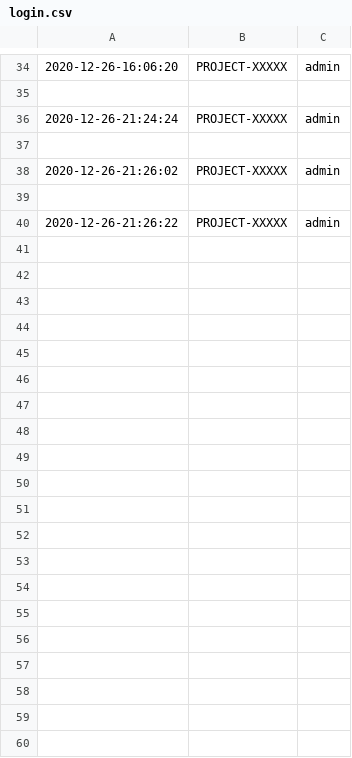
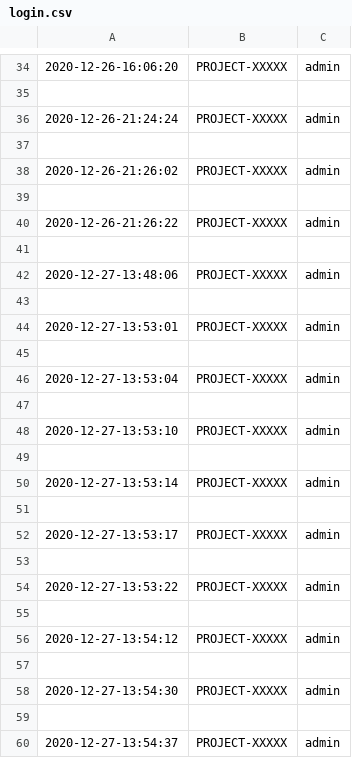
Before and after one commit to Frenz86/skincancer2, a CSV file: login.csv, drawn as a sheet; only a part is shown, gaps mark what is left out; the diff covers the shown part only; the diff names each change by its address in the sheet, - before the commit and + after, or states it on an @@ line.

```diff
--- a/login.csv
+++ b/login.csv
+row 41: (empty)
+row 42: 2020-12-27-13:48:06 | PROJECT-XXXXX | admin
+row 43: (empty)
+row 44: 2020-12-27-13:53:01 | PROJECT-XXXXX | admin
+row 45: (empty)
+row 46: 2020-12-27-13:53:04 | PROJECT-XXXXX | admin
+row 47: (empty)
+row 48: 2020-12-27-13:53:10 | PROJECT-XXXXX | admin
+row 49: (empty)
+row 50: 2020-12-27-13:53:14 | PROJECT-XXXXX | admin
+row 51: (empty)
+row 52: 2020-12-27-13:53:17 | PROJECT-XXXXX | admin
+row 53: (empty)
+row 54: 2020-12-27-13:53:22 | PROJECT-XXXXX | admin
+row 55: (empty)
+row 56: 2020-12-27-13:54:12 | PROJECT-XXXXX | admin
+row 57: (empty)
+row 58: 2020-12-27-13:54:30 | PROJECT-XXXXX | admin
+row 59: (empty)
+row 60: 2020-12-27-13:54:37 | PROJECT-XXXXX | admin
```
Also changed, not shown: 22 added rows elsewhere in this file, 1 other file.
